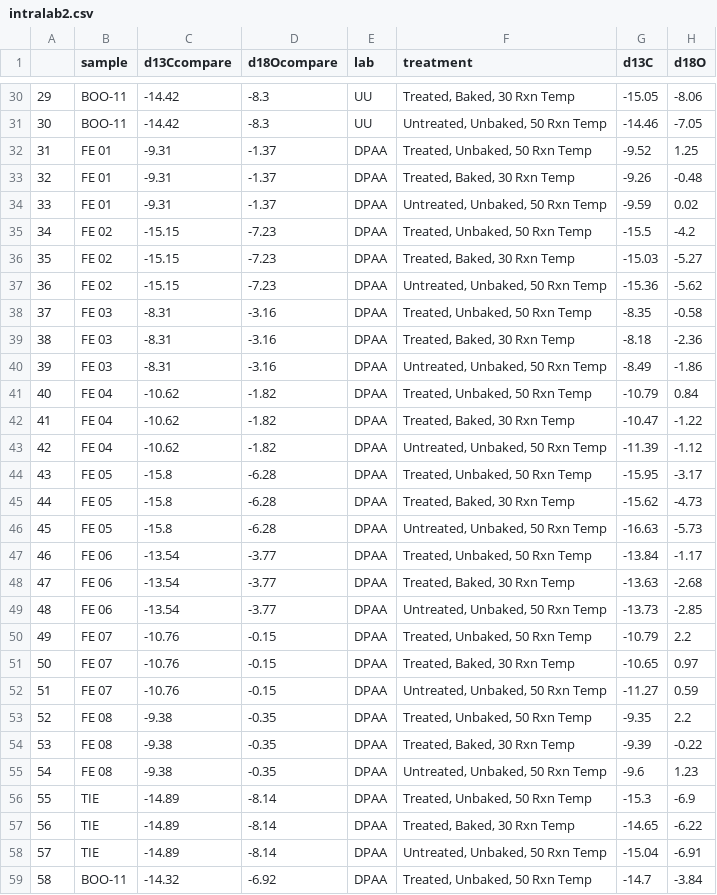
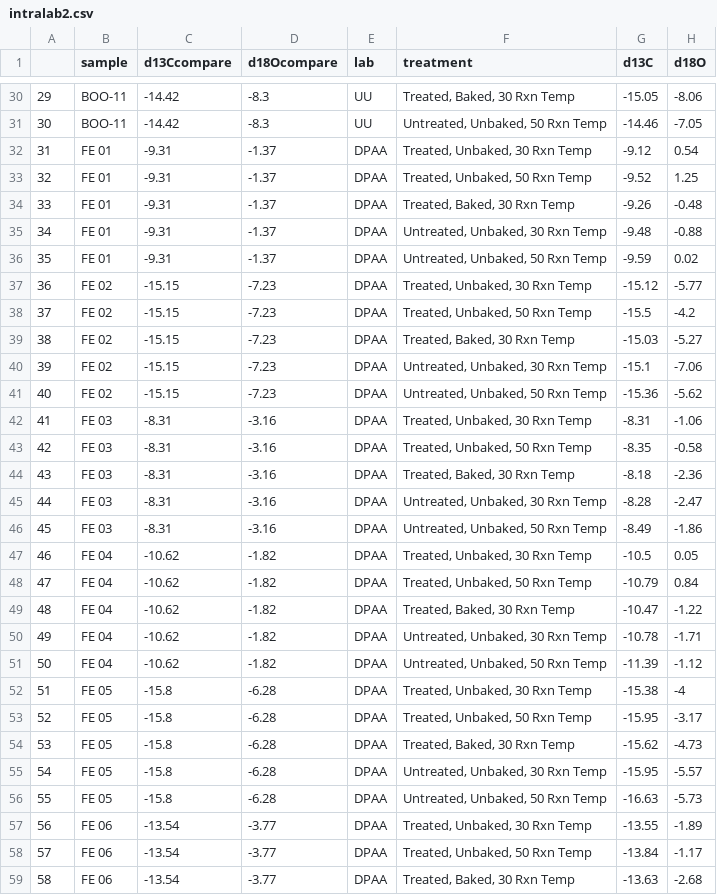
Before and after one commit to SPATIAL-Lab/InterLabCompare, a CSV file: data/intralab2.csv, drawn as a sheet; only a part is shown, gaps mark what is left out; the shorter side is filled out with more unchanged rows; addresses are those after the commit; the diff covers the shown part only; the diff names each change by its address in the sheet, - before the commit and + after, or states it on an @@ line.

Commit message:
Changing intralab data cleanup

```diff
--- a/data/intralab2.csv
+++ b/data/intralab2.csv
+row 32: 31 | FE 01 | -9.31 | -1.37 | DPAA | Treated, Unbaked, 30 Rxn Temp | -9.12 | 0.54
@@ column A renumbered from row 33 down @@
+row 35: 34 | FE 01 | -9.31 | -1.37 | DPAA | Untreated, Unbaked, 30 Rxn Temp | -9.48 | -0.88
+row 37: 36 | FE 02 | -15.15 | -7.23 | DPAA | Treated, Unbaked, 30 Rxn Temp | -15.12 | -5.77
+row 40: 39 | FE 02 | -15.15 | -7.23 | DPAA | Untreated, Unbaked, 30 Rxn Temp | -15.1 | -7.06
+row 42: 41 | FE 03 | -8.31 | -3.16 | DPAA | Treated, Unbaked, 30 Rxn Temp | -8.31 | -1.06
+row 45: 44 | FE 03 | -8.31 | -3.16 | DPAA | Untreated, Unbaked, 30 Rxn Temp | -8.28 | -2.47
+row 47: 46 | FE 04 | -10.62 | -1.82 | DPAA | Treated, Unbaked, 30 Rxn Temp | -10.5 | 0.05
+row 50: 49 | FE 04 | -10.62 | -1.82 | DPAA | Untreated, Unbaked, 30 Rxn Temp | -10.78 | -1.71
+row 52: 51 | FE 05 | -15.8 | -6.28 | DPAA | Treated, Unbaked, 30 Rxn Temp | -15.38 | -4
+row 55: 54 | FE 05 | -15.8 | -6.28 | DPAA | Untreated, Unbaked, 30 Rxn Temp | -15.95 | -5.57
+row 57: 56 | FE 06 | -13.54 | -3.77 | DPAA | Treated, Unbaked, 30 Rxn Temp | -13.55 | -1.89
```
Also changed, not shown: 9 added rows elsewhere in this file, 5 other files.
